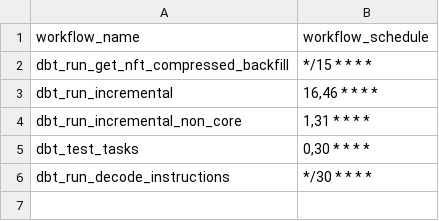
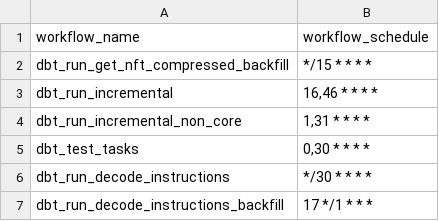
Before and after one commit to FlipsideCrypto/solana-models, a CSV file: data/github_actions__workflows.csv, drawn as a sheet; the diff names each change by its address in the sheet, - before the commit and + after, or states it on an @@ line.

Commit message:
add decoder backfill gha workflow

```diff
--- a/data/github_actions__workflows.csv
+++ b/data/github_actions__workflows.csv
+row 7: dbt_run_decode_instructions_backfill | 17 */1 * * *
```
Also changed, not shown: 1 other file.
